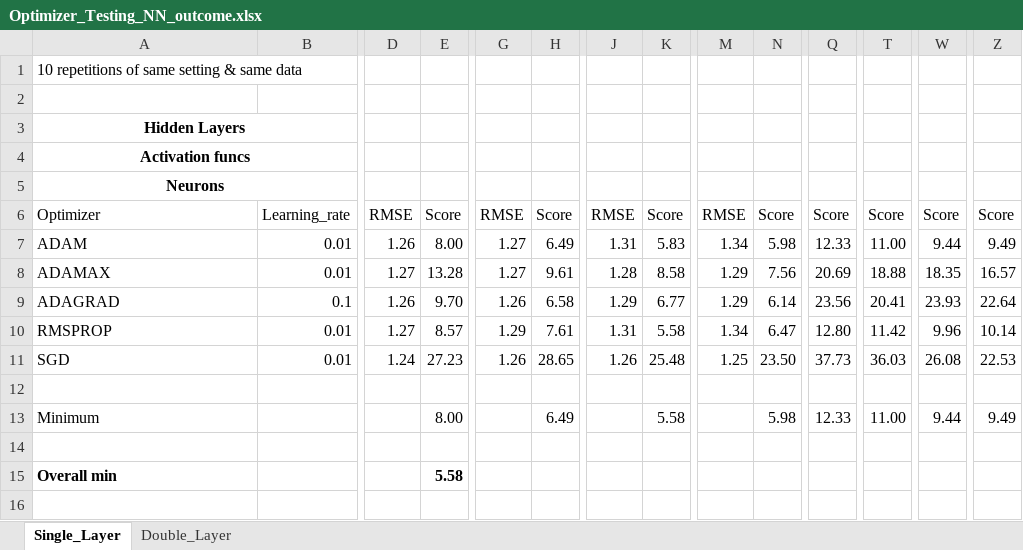
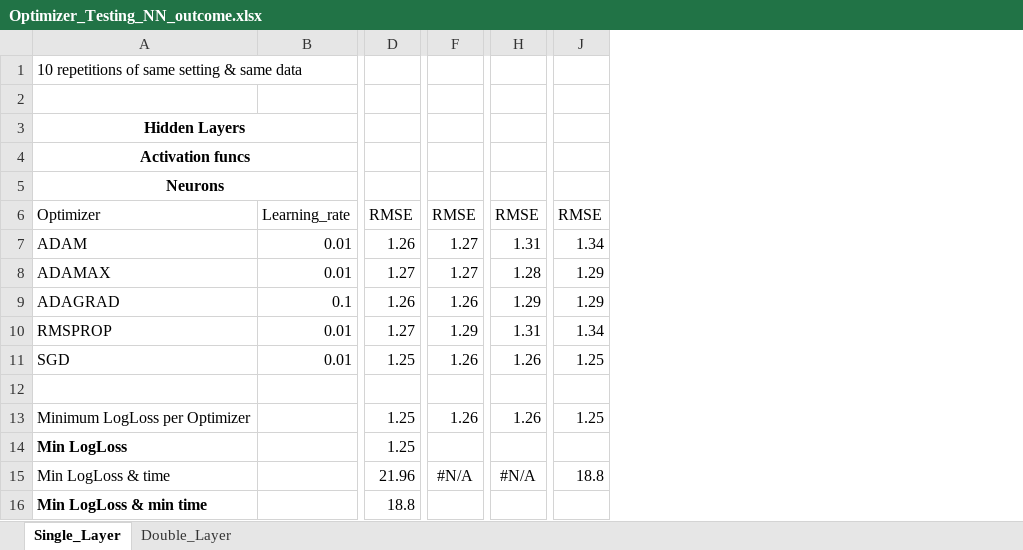
Before and after one commit to marccgrau/dml_est_general, an Excel workbook: efficiency_testing/sim_50_1/Optimizer_Testing_NN_outcome.xlsx, sheet Single_Layer, drawn as a sheet; only a part is shown, gaps mark what is left out; values as stored, in another font and other column widths than the file's, no borders; removed rows and columns are numbered as before the commit, all else as after; rows hold the shown columns only; the diff names each change by its address in the sheet, - before the commit and + after, or states it on an @@ line.

Commit message:
adjusted hyperparam tuning and simulation to allow for two hidden layer neural networks and differen optimization functions

```diff
--- a/efficiency_testing/sim_50_1/Optimizer_Testing_NN_outcome.xlsx (sheet Single_Layer)
+++ b/efficiency_testing/sim_50_1/Optimizer_Testing_NN_outcome.xlsx (sheet Single_Layer)
-column E, rows 6-11: Score | 8.00 | 13.28 | 9.70 | 8.57 | 27.23
-column H, rows 6-11: Score | 6.49 | 9.61 | 6.58 | 7.61 | 28.65
-column K, rows 6-11: Score | 5.83 | 8.58 | 6.77 | 5.58 | 25.48
-column N, rows 6-11: Score | 5.98 | 7.56 | 6.14 | 6.47 | 23.50
-column Q, rows 6-11: Score | 12.33 | 20.69 | 23.56 | 12.80 | 37.73
-column T, rows 6-11: Score | 11.00 | 18.88 | 20.41 | 11.42 | 36.03
-column W, rows 6-11: Score | 9.44 | 18.35 | 23.93 | 9.96 | 26.08
-column Z, rows 6-11: Score | 9.49 | 16.57 | 22.64 | 10.14 | 22.53
-D11: 1.24
+D11: 1.25
-row 13: Minimum |  |  | 8.00 |  | 6.49 |  | 5.58 |  | 5.98 | 12.33 | 11.00 | 9.44 | 9.49
-row 13: (empty)
+row 13: Minimum LogLoss per Optimizer |  | 1.25 | 1.26 | 1.26 | 1.25
-row 15: Overall min |  |  | 5.58
+row 14: Min LogLoss |  | 1.25
+row 15: Min LogLoss & time |  | 21.96 | #N/A | #N/A | 18.8
+row 16: Min LogLoss & min time |  | 18.8
```
Also changed, not shown: sheet Double_Layer, efficiency_testing/sim_50_1/Optimizer_Testing_NN_propensity.xlsx, 6 other files.
